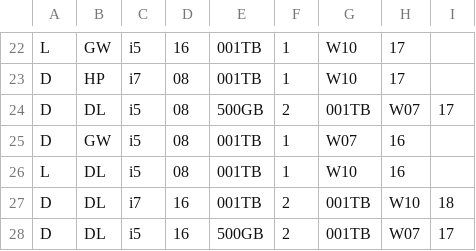
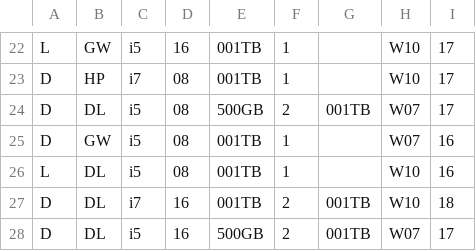
Before and after one commit to andrewdiclerico/se126.32, a CSV file: lab2b.csv, drawn as a sheet; only a part is shown, gaps mark what is left out; the diff covers the shown part only; the diff names each change by its address in the sheet, - before the commit and + after, or states it on an @@ line.

```diff
--- a/lab2b.csv
+++ b/lab2b.csv
-G22:G23: W10
+G22:G23: (empty)
-H22:H23: 17
+H22:H23: W10
-I22:I23: (empty)
+I22:I23: 17
-G25: W07
+G25: (empty)
-H25: 16
+H25: W07
-I25:I26: (empty)
+I25:I26: 16
-G26: W10
+G26: (empty)
-H26: 16
+H26: W10
```
Also changed, not shown: 45 edited cells elsewhere in this file, 1 other file.
